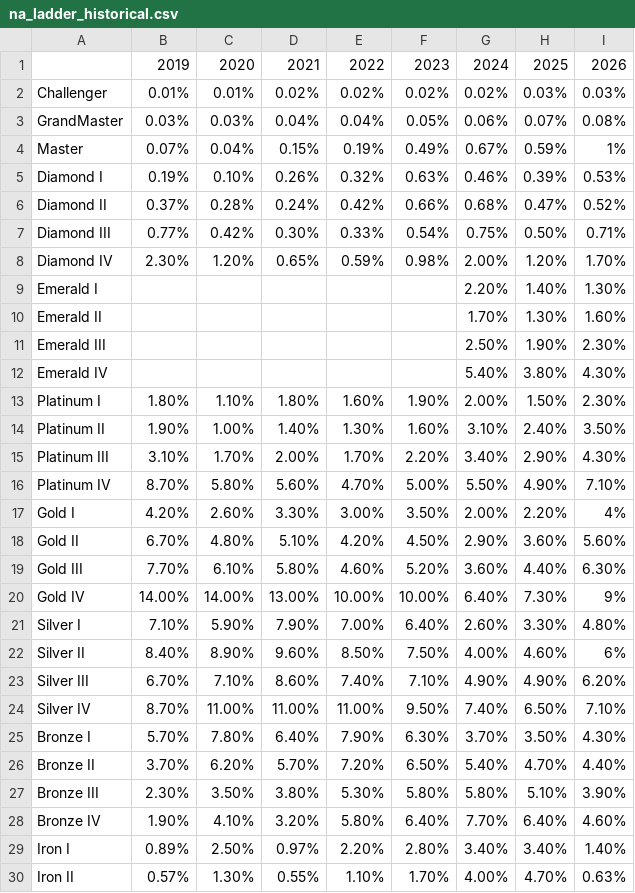
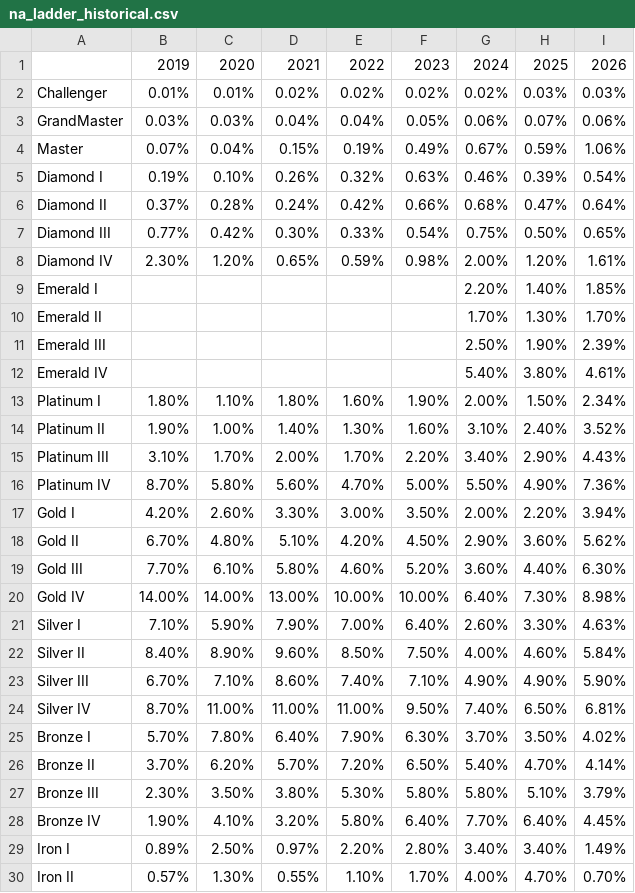
Before and after one commit to NextechLoL/timewinder, a CSV file: data/na_ladder_historical.csv, drawn as a sheet; only a part is shown; the diff covers the shown part only.

```diff
--- a/data/na_ladder_historical.csv
+++ b/data/na_ladder_historical.csv
@@ -2,29 +2,29 @@
 Challenger,0.01%,0.01%,0.02%,0.02%,0.02%,0.02%,0.03%,0.03%
-GrandMaster,0.03%,0.03%,0.04%,0.04%,0.05%,0.06%,0.07%,0.08%
-Master,0.07%,0.04%,0.15%,0.19%,0.49%,0.67%,0.59%,1%
-Diamond I,0.19%,0.10%,0.26%,0.32%,0.63%,0.46%,0.39%,0.53%
-Diamond II,0.37%,0.28%,0.24%,0.42%,0.66%,0.68%,0.47%,0.52%
-Diamond III,0.77%,0.42%,0.30%,0.33%,0.54%,0.75%,0.50%,0.71%
-Diamond IV,2.30%,1.20%,0.65%,0.59%,0.98%,2.00%,1.20%,1.70%
-Emerald I,,,,,,2.20%,1.40%,1.30%
-Emerald II,,,,,,1.70%,1.30%,1.60%
-Emerald III,,,,,,2.50%,1.90%,2.30%
-Emerald IV,,,,,,5.40%,3.80%,4.30%
-Platinum I,1.80%,1.10%,1.80%,1.60%,1.90%,2.00%,1.50%,2.30%
-Platinum II,1.90%,1.00%,1.40%,1.30%,1.60%,3.10%,2.40%,3.50%
-Platinum III,3.10%,1.70%,2.00%,1.70%,2.20%,3.40%,2.90%,4.30%
-Platinum IV,8.70%,5.80%,5.60%,4.70%,5.00%,5.50%,4.90%,7.10%
-Gold I,4.20%,2.60%,3.30%,3.00%,3.50%,2.00%,2.20%,4%
-Gold II,6.70%,4.80%,5.10%,4.20%,4.50%,2.90%,3.60%,5.60%
+GrandMaster,0.03%,0.03%,0.04%,0.04%,0.05%,0.06%,0.07%,0.06%
+Master,0.07%,0.04%,0.15%,0.19%,0.49%,0.67%,0.59%,1.06%
+Diamond I,0.19%,0.10%,0.26%,0.32%,0.63%,0.46%,0.39%,0.54%
+Diamond II,0.37%,0.28%,0.24%,0.42%,0.66%,0.68%,0.47%,0.64%
+Diamond III,0.77%,0.42%,0.30%,0.33%,0.54%,0.75%,0.50%,0.65%
+Diamond IV,2.30%,1.20%,0.65%,0.59%,0.98%,2.00%,1.20%,1.61%
+Emerald I,,,,,,2.20%,1.40%,1.85%
+Emerald II,,,,,,1.70%,1.30%,1.70%
+Emerald III,,,,,,2.50%,1.90%,2.39%
+Emerald IV,,,,,,5.40%,3.80%,4.61%
+Platinum I,1.80%,1.10%,1.80%,1.60%,1.90%,2.00%,1.50%,2.34%
+Platinum II,1.90%,1.00%,1.40%,1.30%,1.60%,3.10%,2.40%,3.52%
+Platinum III,3.10%,1.70%,2.00%,1.70%,2.20%,3.40%,2.90%,4.43%
+Platinum IV,8.70%,5.80%,5.60%,4.70%,5.00%,5.50%,4.90%,7.36%
+Gold I,4.20%,2.60%,3.30%,3.00%,3.50%,2.00%,2.20%,3.94%
+Gold II,6.70%,4.80%,5.10%,4.20%,4.50%,2.90%,3.60%,5.62%
 Gold III,7.70%,6.10%,5.80%,4.60%,5.20%,3.60%,4.40%,6.30%
-Gold IV,14.00%,14.00%,13.00%,10.00%,10.00%,6.40%,7.30%,9%
-Silver I,7.10%,5.90%,7.90%,7.00%,6.40%,2.60%,3.30%,4.80%
-Silver II,8.40%,8.90%,9.60%,8.50%,7.50%,4.00%,4.60%,6%
-Silver III,6.70%,7.10%,8.60%,7.40%,7.10%,4.90%,4.90%,6.20%
-Silver IV,8.70%,11.00%,11.00%,11.00%,9.50%,7.40%,6.50%,7.10%
-Bronze I,5.70%,7.80%,6.40%,7.90%,6.30%,3.70%,3.50%,4.30%
-Bronze II,3.70%,6.20%,5.70%,7.20%,6.50%,5.40%,4.70%,4.40%
-Bronze III,2.30%,3.50%,3.80%,5.30%,5.80%,5.80%,5.10%,3.90%
-Bronze IV,1.90%,4.10%,3.20%,5.80%,6.40%,7.70%,6.40%,4.60%
-Iron I,0.89%,2.50%,0.97%,2.20%,2.80%,3.40%,3.40%,1.40%
-Iron II,0.57%,1.30%,0.55%,1.10%,1.70%,4.00%,4.70%,0.63%
+Gold IV,14.00%,14.00%,13.00%,10.00%,10.00%,6.40%,7.30%,8.98%
+Silver I,7.10%,5.90%,7.90%,7.00%,6.40%,2.60%,3.30%,4.63%
+Silver II,8.40%,8.90%,9.60%,8.50%,7.50%,4.00%,4.60%,5.84%
+Silver III,6.70%,7.10%,8.60%,7.40%,7.10%,4.90%,4.90%,5.90%
+Silver IV,8.70%,11.00%,11.00%,11.00%,9.50%,7.40%,6.50%,6.81%
+Bronze I,5.70%,7.80%,6.40%,7.90%,6.30%,3.70%,3.50%,4.02%
+Bronze II,3.70%,6.20%,5.70%,7.20%,6.50%,5.40%,4.70%,4.14%
+Bronze III,2.30%,3.50%,3.80%,5.30%,5.80%,5.80%,5.10%,3.79%
+Bronze IV,1.90%,4.10%,3.20%,5.80%,6.40%,7.70%,6.40%,4.45%
+Iron I,0.89%,2.50%,0.97%,2.20%,2.80%,3.40%,3.40%,1.49%
+Iron II,0.57%,1.30%,0.55%,1.10%,1.70%,4.00%,4.70%,0.70%
```
Also changed, not shown: 2 edited cells elsewhere in this file, data/eu_ladder_historical.csv, data/euw_snapshot.csv, 9 other files.
